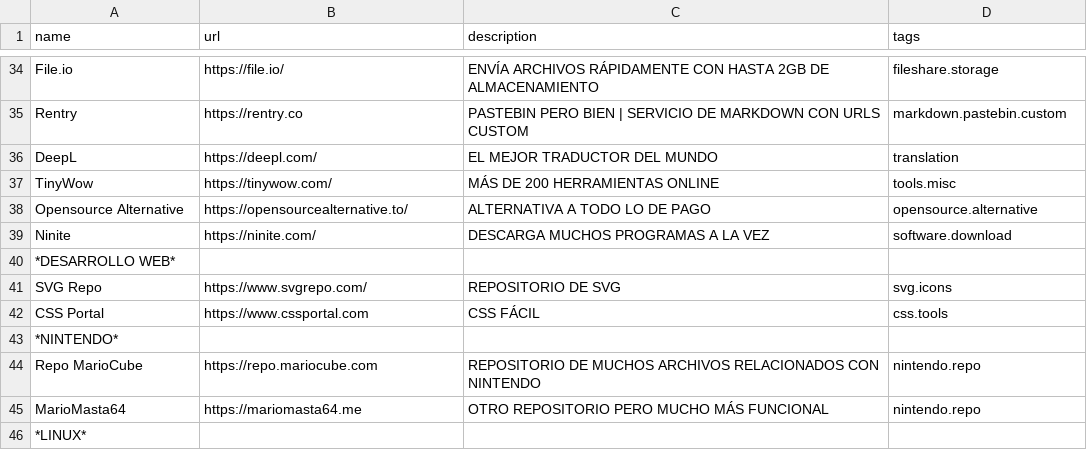
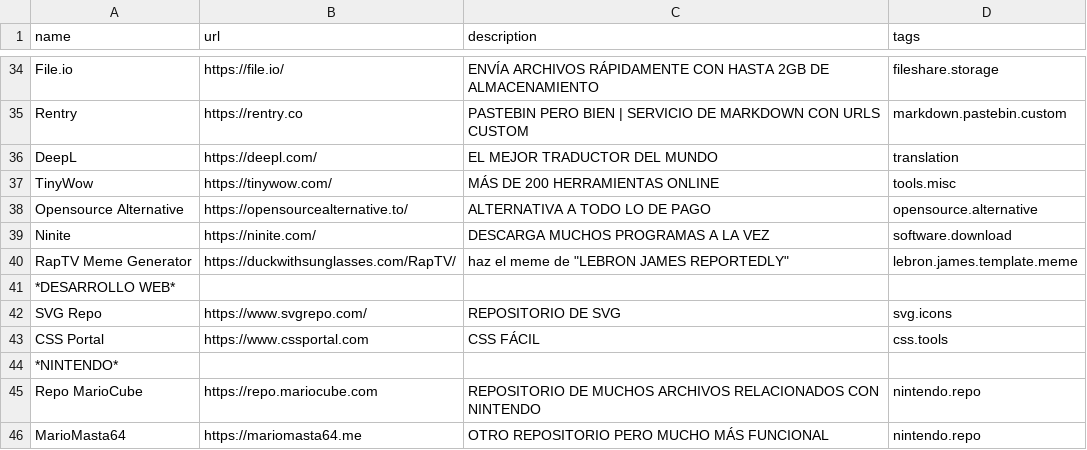
Before and after one commit to NunteGamer/websaver, a CSV file: sitios.csv, drawn as a sheet; only a part is shown, gaps mark what is left out; the shorter side is filled out with more unchanged rows; the diff names each change by its address in the sheet, - before the commit and + after, or states it on an @@ line.

Commit message:
added RapTV Meme Generator

```diff
--- a/sitios.csv
+++ b/sitios.csv
+row 40: RapTV Meme Generator | https://duckwithsunglasses.com/RapTV/ | haz el meme de "LEBRON JAMES REPORTEDLY" | lebron.james.template.meme
```
